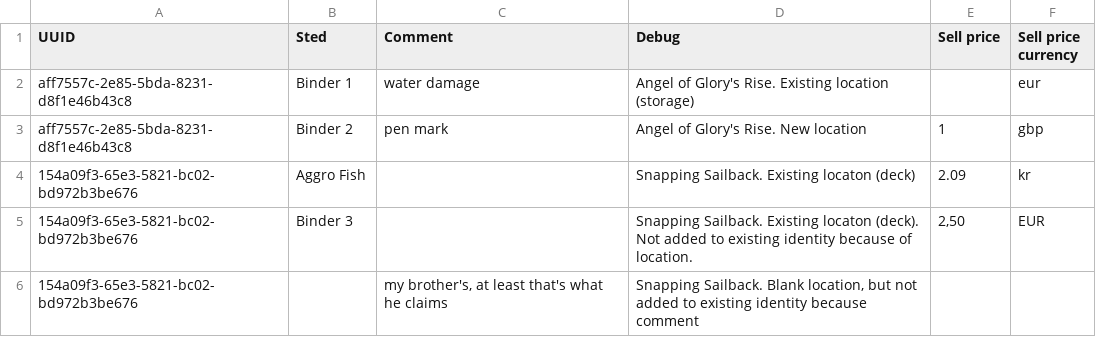
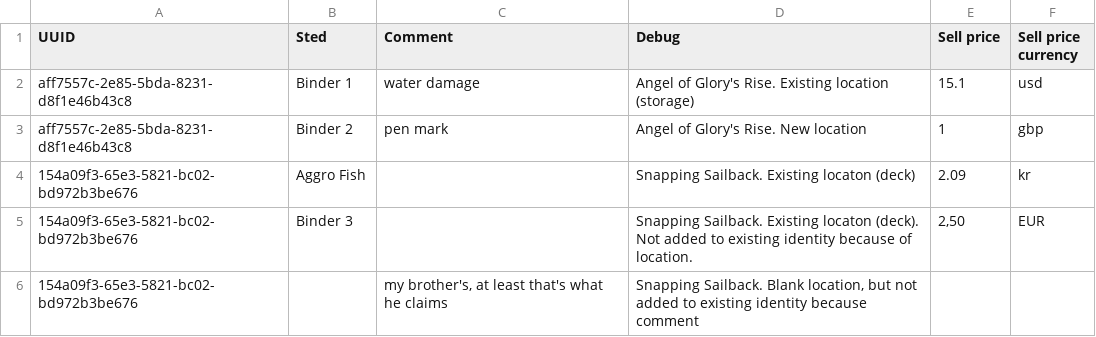
Before and after one commit to PsykoFant/CollectaMundo, a CSV file: CollectaMundo.Tests/TestResources/ImportTestCsvFiles/ImportTest4.csv, drawn as a sheet.

```diff
--- a/CollectaMundo.Tests/TestResources/ImportTestCsvFiles/ImportTest4.csv
+++ b/CollectaMundo.Tests/TestResources/ImportTestCsvFiles/ImportTest4.csv
@@ -1,3 +1,3 @@
 UUID,Sted,Comment,Debug,Sell price,Sell price currency
-aff7557c-2e85-5bda-8231-d8f1e46b43c8,Binder 1,"water damage","Angel of Glory's Rise. Existing location (storage)",,eur
+aff7557c-2e85-5bda-8231-d8f1e46b43c8,Binder 1,"water damage","Angel of Glory's Rise. Existing location (storage)",15.1,usd
 aff7557c-2e85-5bda-8231-d8f1e46b43c8,Binder 2,"pen mark","Angel of Glory's Rise. New location",1,gbp
```
Also changed, not shown: 1 other file.
